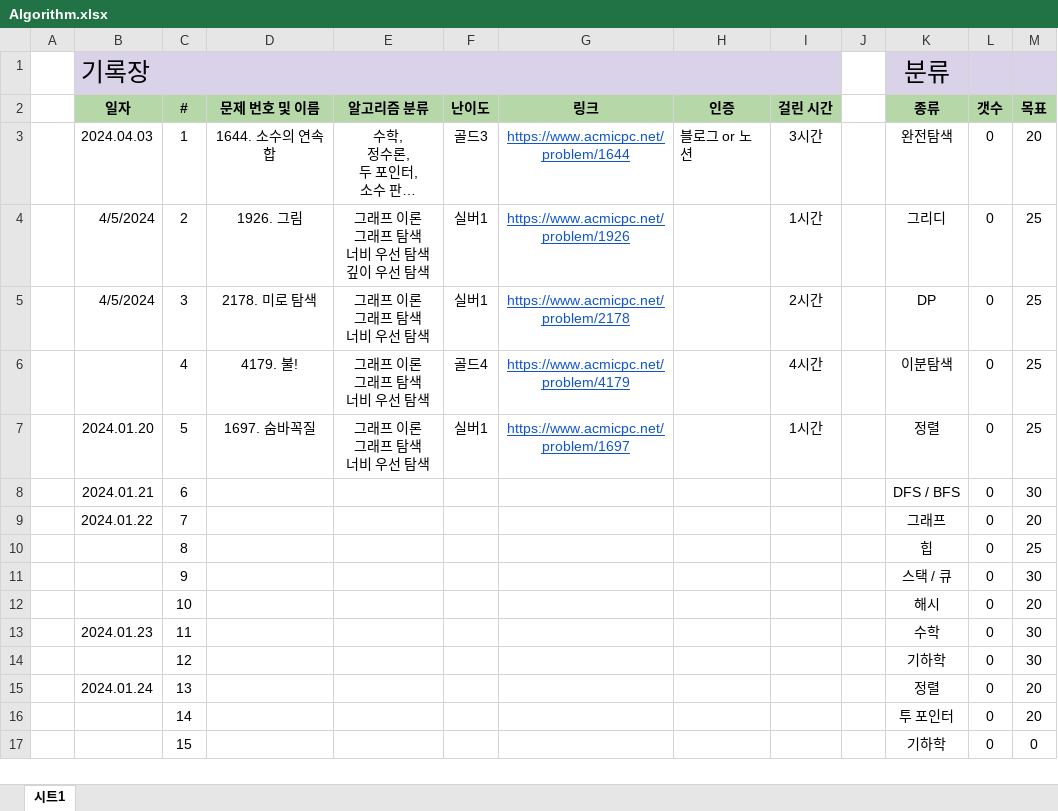
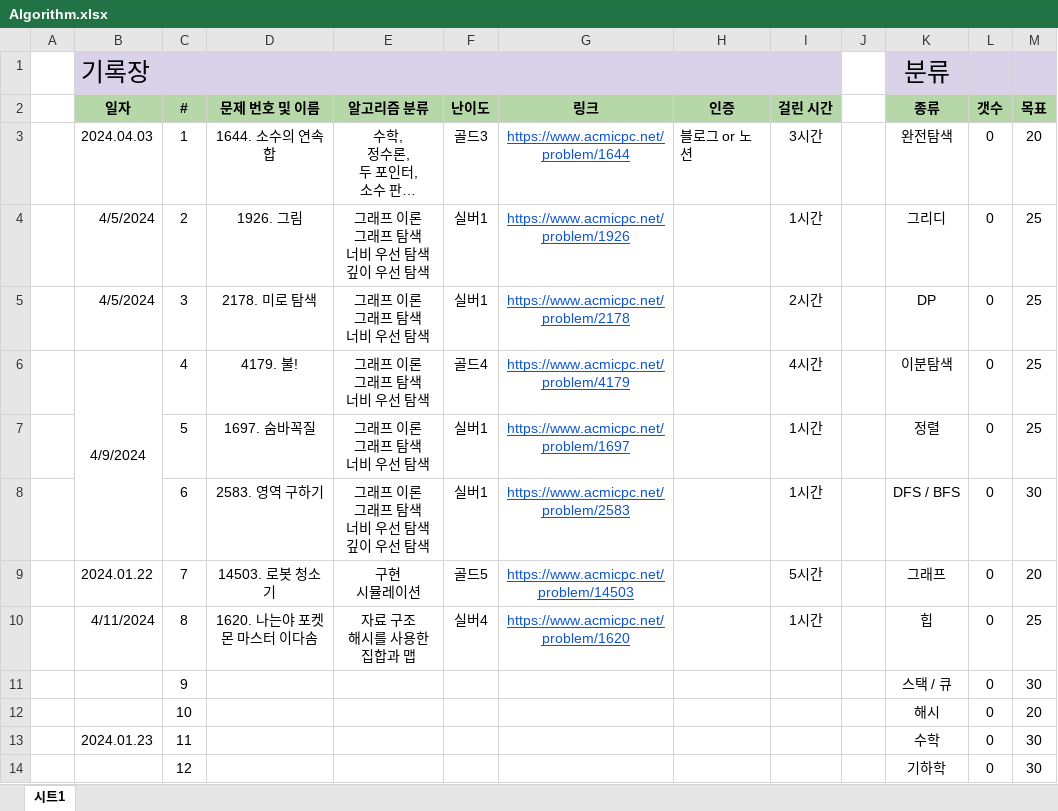
Before and after one commit to taeyekim/TIL, an Excel workbook: codingTest/Algorithm.xlsx, sheet 시트1, drawn as a sheet; only a part is shown; the shorter side is filled out with more unchanged rows; long unchanged cells end in …; values as stored, in another font and other column widths than the file's, no borders; ↵ is a line break in a cell; the diff names each change by its address in the sheet, - before the commit and + after, or states it on an @@ line.

```diff
--- a/codingTest/Algorithm.xlsx (sheet 시트1)
+++ b/codingTest/Algorithm.xlsx (sheet 시트1)
-B6 (일자): (empty)
+B6 (일자): 4/9/2024
+B6:B8 merged
-B7 (일자): 2024.01.20
+B7 (일자): (empty)
-B8 (일자): 2024.01.21
+B8 (일자): (empty)
-D8 (문제 번호 및 이름): (empty)
+D8 (문제 번호 및 이름): 2583. 영역 구하기
-E8 (알고리즘 분류): (empty)
+E8 (알고리즘 분류): 그래프 이론 ↵ 그래프 탐색 ↵ 너비 우선 탐색 ↵ 깊이 우선 탐색
-F8 (난이도): (empty)
+F8 (난이도): 실버1
-G8 (링크): (empty)
+G8 (링크): https://www.acmicpc.net/problem/2583
-I8 (걸린 시간): (empty)
+I8 (걸린 시간): 1시간
-D9 (문제 번호 및 이름): (empty)
+D9 (문제 번호 및 이름): 14503. 로봇 청소기
-E9 (알고리즘 분류): (empty)
+E9 (알고리즘 분류): 구현 ↵ 시뮬레이션
-F9 (난이도): (empty)
+F9 (난이도): 골드5
-G9 (링크): (empty)
+G9 (링크): https://www.acmicpc.net/problem/14503
-I9 (걸린 시간): (empty)
+I9 (걸린 시간): 5시간
-B10 (일자): (empty)
+B10 (일자): 4/11/2024
-D10 (문제 번호 및 이름): (empty)
+D10 (문제 번호 및 이름): 1620. 나는야 포켓몬 마스터 이다솜
-E10 (알고리즘 분류): (empty)
+E10 (알고리즘 분류): 자료 구조 ↵ 해시를 사용한 집합과 맵
-F10 (난이도): (empty)
+F10 (난이도): 실버4
-G10 (링크): (empty)
+G10 (링크): https://www.acmicpc.net/problem/1620
-I10 (걸린 시간): (empty)
+I10 (걸린 시간): 1시간
```
Also changed, not shown: 1 other file.
